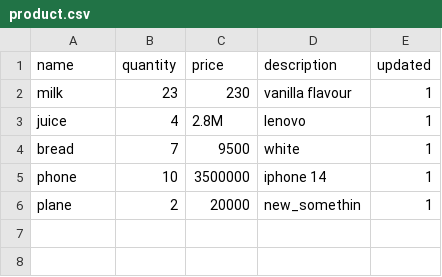
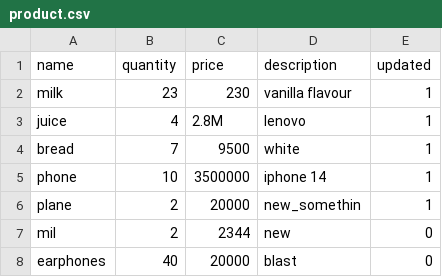
Before and after one commit to NellySsenkumba/ANKA, a CSV file: ANKA/storage/product.csv, drawn as a sheet; the diff names each change by its address in the sheet, - before the commit and + after, or states it on an @@ line.

```diff
--- a/ANKA/storage/product.csv
+++ b/ANKA/storage/product.csv
+row 7: mil | 2 | 2344 | new | 0
+row 8: earphones | 40 | 20000 | blast | 0
```
Also changed, not shown: 8 other files.
